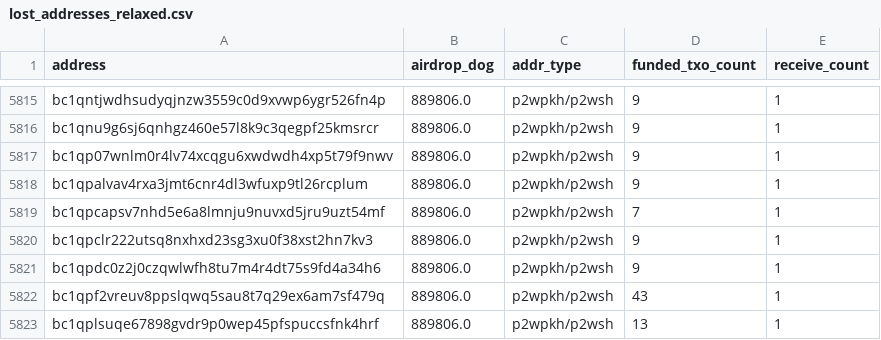
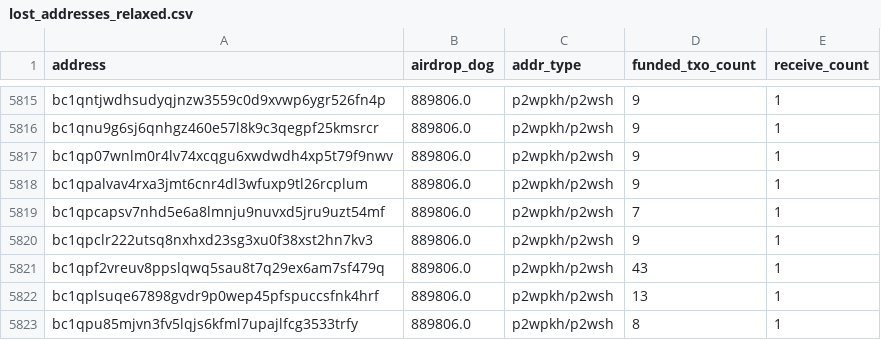
Before and after one commit to LimaDevBTC/DogData-v1, a CSV file: data/diamond_paws_analysis/lost_addresses_relaxed.csv, drawn as a sheet; only a part is shown, gaps mark what is left out; the shorter side is filled out with more unchanged rows.

```diff
--- a/data/diamond_paws_analysis/lost_addresses_relaxed.csv
+++ b/data/diamond_paws_analysis/lost_addresses_relaxed.csv
@@ -5820,3 +5820,2 @@ bc1qpcapsv7nhd5e6a8lmnju9nuvxd5jru9uzt54mf,889806.0,p2wpkh/p2wsh,7,1
 bc1qpclr222utsq8nxhxd23sg3xu0f38xst2hn7kv3,889806.0,p2wpkh/p2wsh,9,1
-bc1qpdc0z2j0czqwlwfh8tu7m4r4dt75s9fd4a34h6,889806.0,p2wpkh/p2wsh,9,1
 bc1qpf2vreuv8ppslqwq5sau8t7q29ex6am7sf479q,889806.0,p2wpkh/p2wsh,43,1
```
Also changed, not shown: 24 other files.
